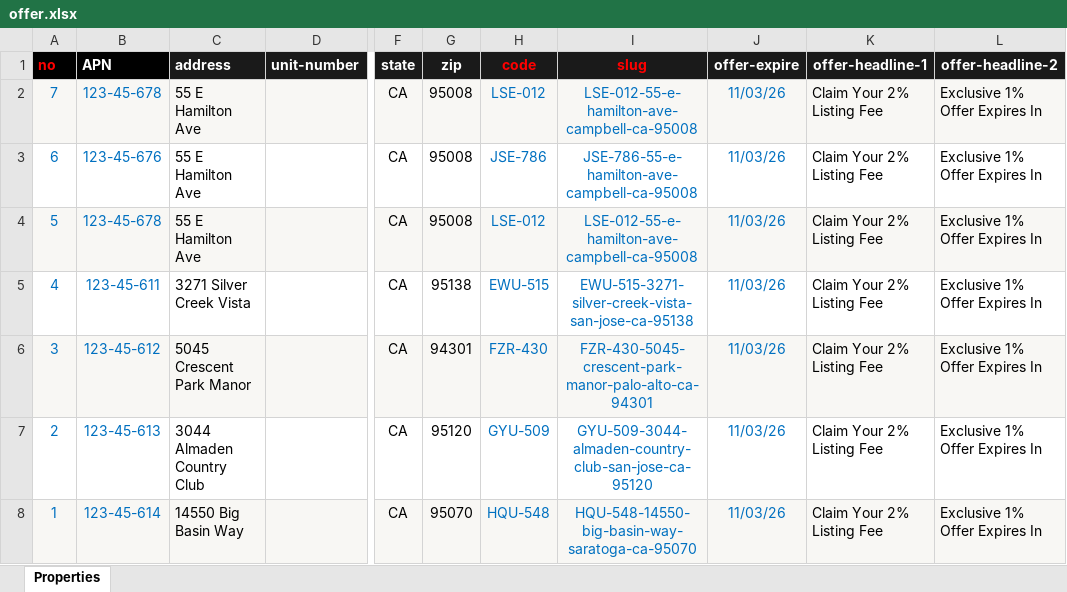
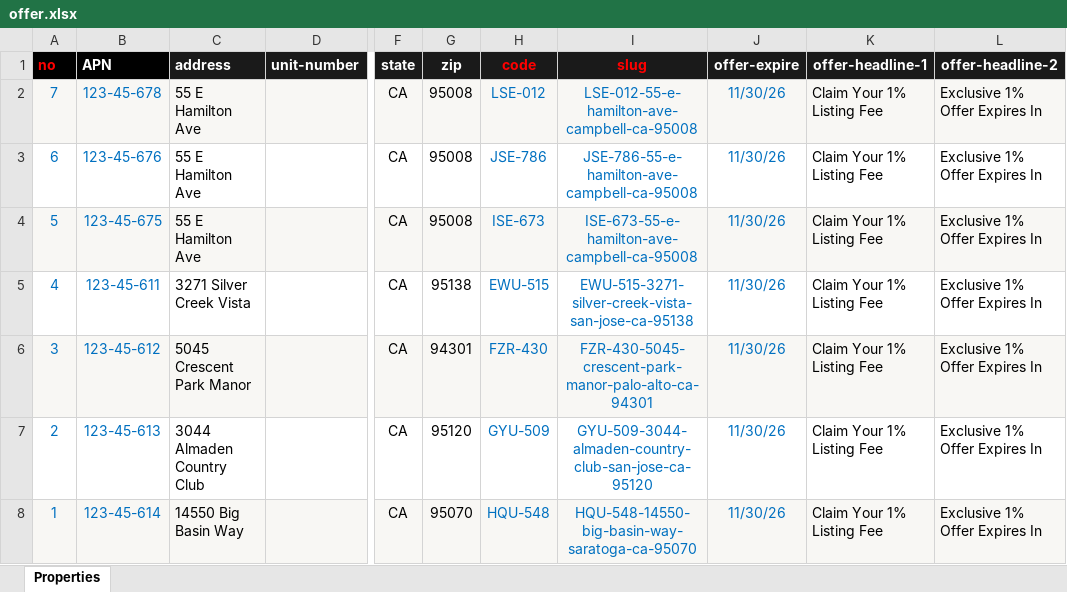
Before and after one commit to alexyap-realestate/web, an Excel workbook: src/data/offer.xlsx, sheet Properties, drawn as a sheet; only a part is shown, gaps mark what is left out; values as stored, in another font and other column widths than the file's, no borders; the diff names each change by its address in the sheet, - before the commit and + after, or states it on an @@ line.

Commit message:
Update site pages, components, and all data

```diff
--- a/src/data/offer.xlsx (sheet Properties)
+++ b/src/data/offer.xlsx (sheet Properties)
-J2:J8 (offer-expire): 11/03/26
+J2:J8 (offer-expire): 11/30/26
-K2:K8 (offer-headline-1): Claim Your 2% Listing Fee
+K2:K8 (offer-headline-1): Claim Your 1% Listing Fee
-B4 (APN): 123-45-678
+B4 (APN): 123-45-675
-H4 (code): LSE-012
+H4 (code): ISE-673
-I4 (slug): LSE-012-55-e-hamilton-ave-campbell-ca-95008
+I4 (slug): ISE-673-55-e-hamilton-ave-campbell-ca-95008
```
Also changed, not shown: 2 other files.
